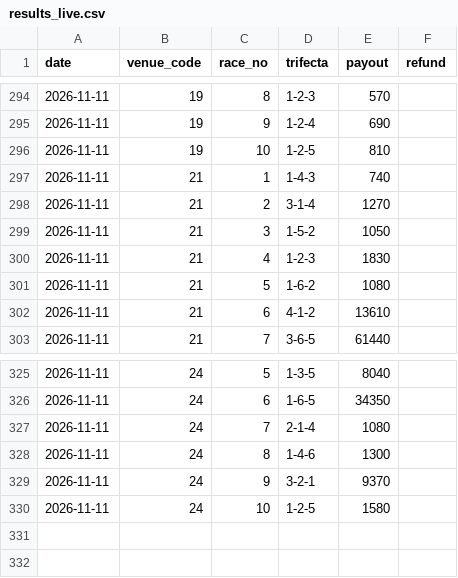
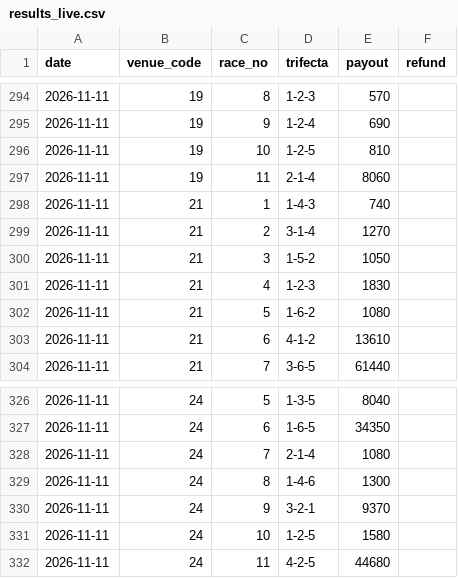
Before and after one commit to yadon-code/yoso-ai, a CSV file: data/paper/results_live.csv, drawn as a sheet; only a part is shown, gaps mark what is left out.

```diff
--- a/data/paper/results_live.csv
+++ b/data/paper/results_live.csv
@@ -296,2 +296,3 @@ date,venue_code,race_no,trifecta,payout,refund
 2026-11-11,19,10,1-2-5,810,
+2026-11-11,19,11,2-1-4,8060,
 2026-11-11,21,1,1-4-3,740,
@@ -330 +331,2 @@ date,venue_code,race_no,trifecta,payout,refund
 2026-11-11,24,10,1-2-5,1580,
+2026-11-11,24,11,4-2-5,44680,
```
Also changed, not shown: 2 other files.
